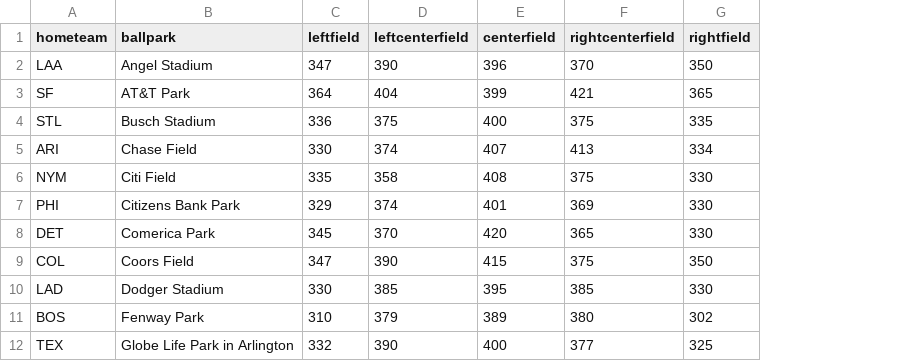
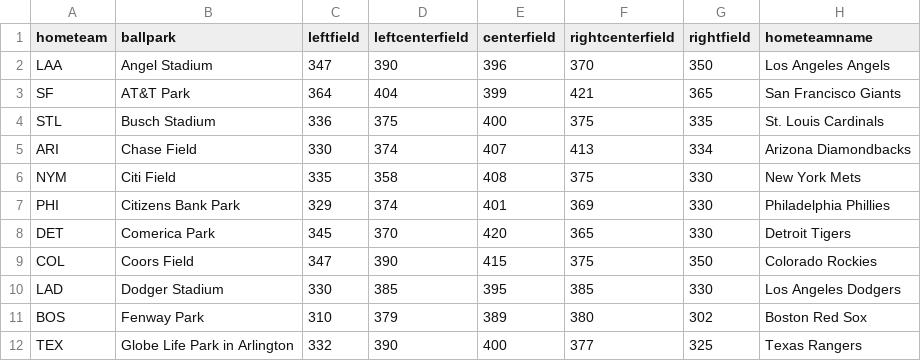
Before and after one commit to cjs346/Static-Baseball-Visualzation, a CSV file: csv/ballparks.csv, drawn as a sheet; only a part is shown; the diff names each change by its address in the sheet, - before the commit and + after, or states it on an @@ line.

```diff
--- a/csv/ballparks.csv
+++ b/csv/ballparks.csv
+column H (hometeamname), rows 2-12: Los Angeles Angels | San Francisco Giants | St. Louis Cardinals | Arizona Diamondbacks | New York Mets | Philadelphia Phillies | Detroit Tigers | Colorado Rockies | Los Angeles Dodgers | Boston Red Sox | Texas Rangers
```
Also changed, not shown: 2 other files.
